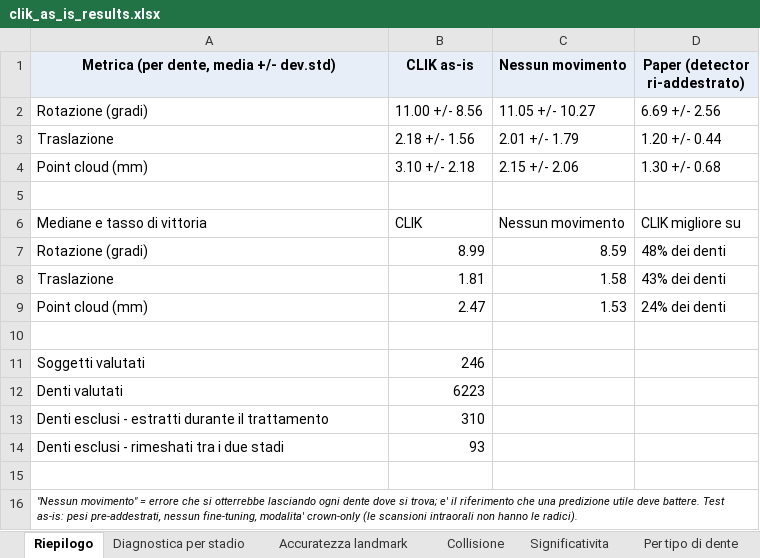
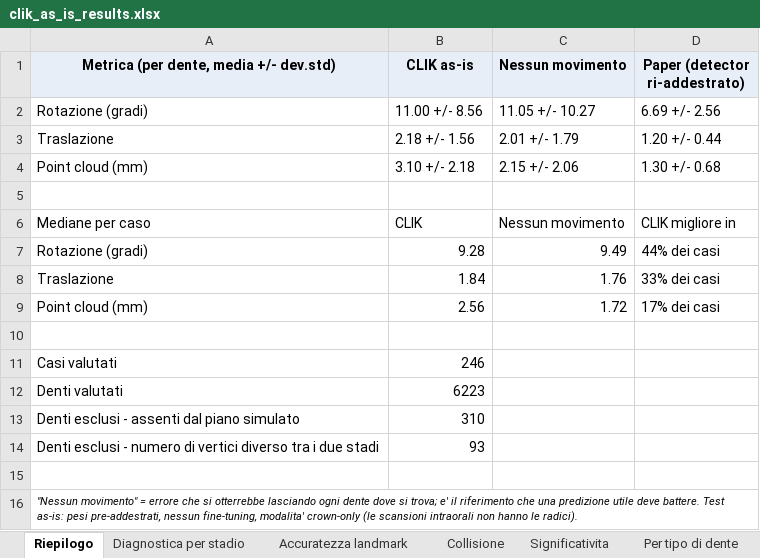
Before and after one commit to giovannifil-64/computer-vision, an Excel workbook: step2_alignment/report/clik_as_is_results.xlsx, sheet Riepilogo, drawn as a sheet; values as stored, in another font and other column widths than the file's, no borders; removed rows and columns are numbered as before the commit, all else as after; the diff names each change by its address in the sheet, - before the commit and + after, or states it on an @@ line.

```diff
--- a/step2_alignment/report/clik_as_is_results.xlsx (sheet Riepilogo)
+++ b/step2_alignment/report/clik_as_is_results.xlsx (sheet Riepilogo)
-A6: Mediane e tasso di vittoria
+A6: Mediane per caso
-D6 (Paper (detector ri-addestrato)): CLIK migliore su
+D6 (Paper (detector ri-addestrato)): CLIK migliore in
-row 7: Rotazione (gradi) | 8.99 | 8.59 | 48% dei denti
-row 8: Traslazione | 1.81 | 1.58 | 43% dei denti
-row 9: Point cloud (mm) | 2.47 | 1.53 | 24% dei denti
+row 7: Rotazione (gradi) | 9.28 | 9.49 | 44% dei casi
+row 8: Traslazione | 1.84 | 1.76 | 33% dei casi
+row 9: Point cloud (mm) | 2.56 | 1.72 | 17% dei casi
-A11: Soggetti valutati
+A11: Casi valutati
-A13: Denti esclusi - estratti durante il trattamento
+A13: Denti esclusi - assenti dal piano simulato
-A14: …esclusi - rimeshati tra i…
+A14: …esclusi - numero di vertici diverso tra i…
```
Also changed, not shown: sheet Denti esclusi, sheet Collisione, sheet Variabilita seed, sheet Significativita, sheet Per tipo di dente, 11 other files.
